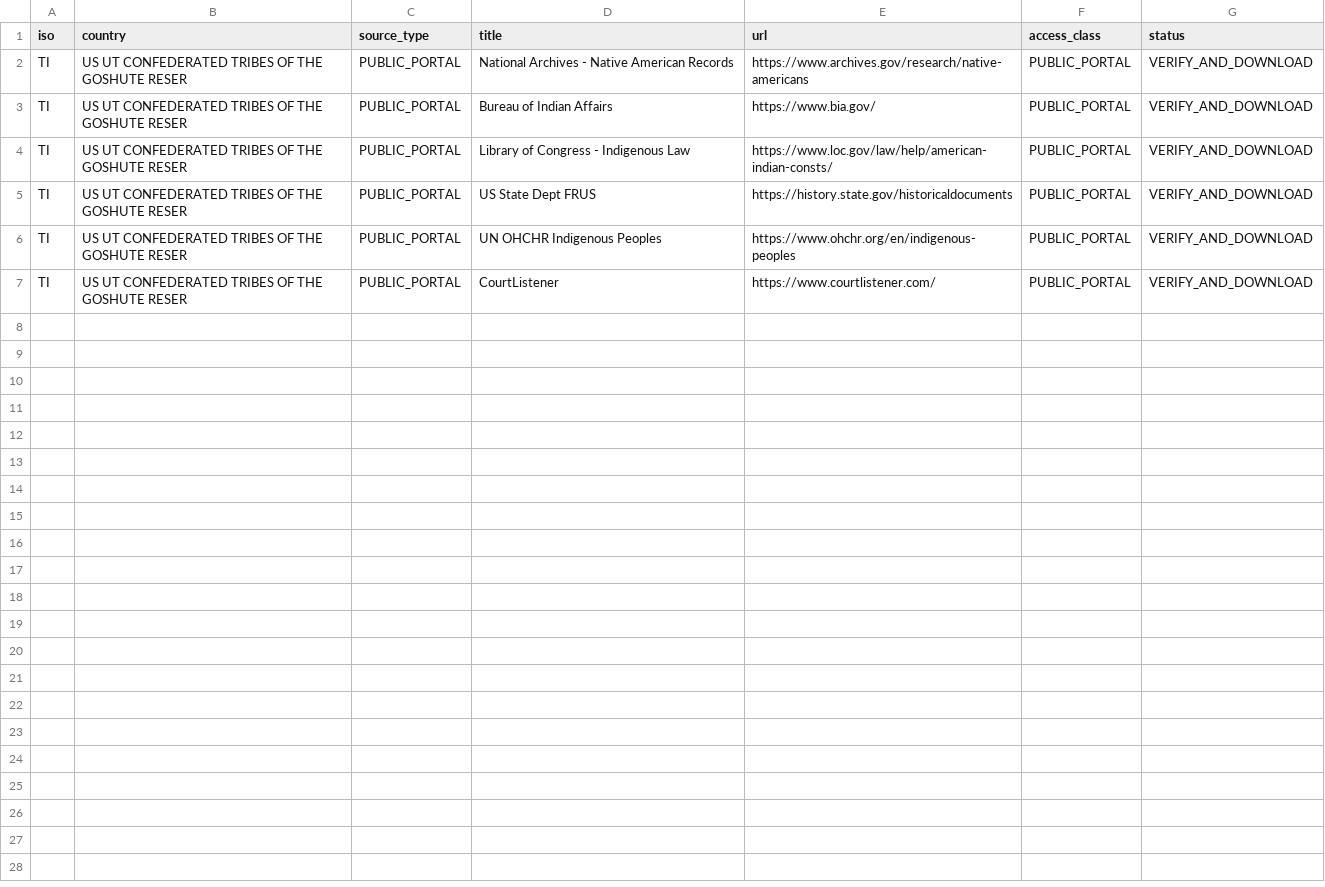
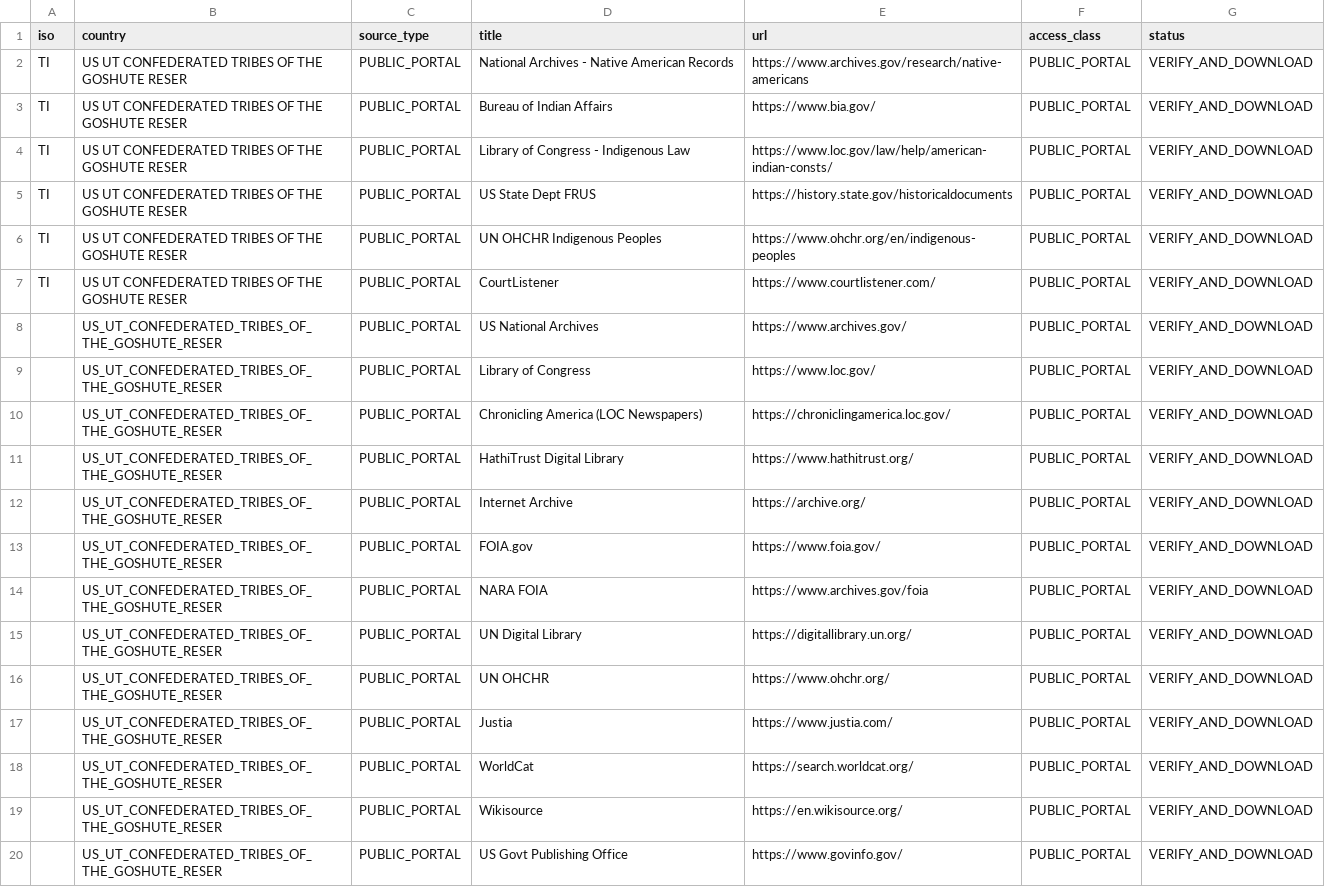
Before and after one commit to GlobalRestitutionAlliance/turtle-island-us-ut-confederated-tribes-of-the-goshute-reser-master-litigation, a CSV file: 03_Evidentiary_Exhibits/PRIMARY_PUBLIC_SOURCES.csv, drawn as a sheet.

Commit message:
Expand primary public source registries (Batch 2)

```diff
--- a/03_Evidentiary_Exhibits/PRIMARY_PUBLIC_SOURCES.csv
+++ b/03_Evidentiary_Exhibits/PRIMARY_PUBLIC_SOURCES.csv
@@ -7 +7,14 @@ TI,US UT CONFEDERATED TRIBES OF THE GOSHUTE RESER,PUBLIC_PORTAL,UN OHCHR Indigen
 TI,US UT CONFEDERATED TRIBES OF THE GOSHUTE RESER,PUBLIC_PORTAL,CourtListener,https://www.courtlistener.com/,PUBLIC_PORTAL,VERIFY_AND_DOWNLOAD
+,US_UT_CONFEDERATED_TRIBES_OF_THE_GOSHUTE_RESER,PUBLIC_PORTAL,US National Archives,https://www.archives.gov/,PUBLIC_PORTAL,VERIFY_AND_DOWNLOAD
+,US_UT_CONFEDERATED_TRIBES_OF_THE_GOSHUTE_RESER,PUBLIC_PORTAL,Library of Congress,https://www.loc.gov/,PUBLIC_PORTAL,VERIFY_AND_DOWNLOAD
+,US_UT_CONFEDERATED_TRIBES_OF_THE_GOSHUTE_RESER,PUBLIC_PORTAL,Chronicling America (LOC Newspapers),https://chroniclingamerica.loc.gov/,PUBLIC_PORTAL,VERIFY_AND_DOWNLOAD
+,US_UT_CONFEDERATED_TRIBES_OF_THE_GOSHUTE_RESER,PUBLIC_PORTAL,HathiTrust Digital Library,https://www.hathitrust.org/,PUBLIC_PORTAL,VERIFY_AND_DOWNLOAD
+,US_UT_CONFEDERATED_TRIBES_OF_THE_GOSHUTE_RESER,PUBLIC_PORTAL,Internet Archive,https://archive.org/,PUBLIC_PORTAL,VERIFY_AND_DOWNLOAD
+,US_UT_CONFEDERATED_TRIBES_OF_THE_GOSHUTE_RESER,PUBLIC_PORTAL,FOIA.gov,https://www.foia.gov/,PUBLIC_PORTAL,VERIFY_AND_DOWNLOAD
+,US_UT_CONFEDERATED_TRIBES_OF_THE_GOSHUTE_RESER,PUBLIC_PORTAL,NARA FOIA,https://www.archives.gov/foia,PUBLIC_PORTAL,VERIFY_AND_DOWNLOAD
+,US_UT_CONFEDERATED_TRIBES_OF_THE_GOSHUTE_RESER,PUBLIC_PORTAL,UN Digital Library,https://digitallibrary.un.org/,PUBLIC_PORTAL,VERIFY_AND_DOWNLOAD
+,US_UT_CONFEDERATED_TRIBES_OF_THE_GOSHUTE_RESER,PUBLIC_PORTAL,UN OHCHR,https://www.ohchr.org/,PUBLIC_PORTAL,VERIFY_AND_DOWNLOAD
+,US_UT_CONFEDERATED_TRIBES_OF_THE_GOSHUTE_RESER,PUBLIC_PORTAL,Justia,https://www.justia.com/,PUBLIC_PORTAL,VERIFY_AND_DOWNLOAD
+,US_UT_CONFEDERATED_TRIBES_OF_THE_GOSHUTE_RESER,PUBLIC_PORTAL,WorldCat,https://search.worldcat.org/,PUBLIC_PORTAL,VERIFY_AND_DOWNLOAD
+,US_UT_CONFEDERATED_TRIBES_OF_THE_GOSHUTE_RESER,PUBLIC_PORTAL,Wikisource,https://en.wikisource.org/,PUBLIC_PORTAL,VERIFY_AND_DOWNLOAD
+,US_UT_CONFEDERATED_TRIBES_OF_THE_GOSHUTE_RESER,PUBLIC_PORTAL,US Govt Publishing Office,https://www.govinfo.gov/,PUBLIC_PORTAL,VERIFY_AND_DOWNLOAD
```
Also changed, not shown: 2 other files.
